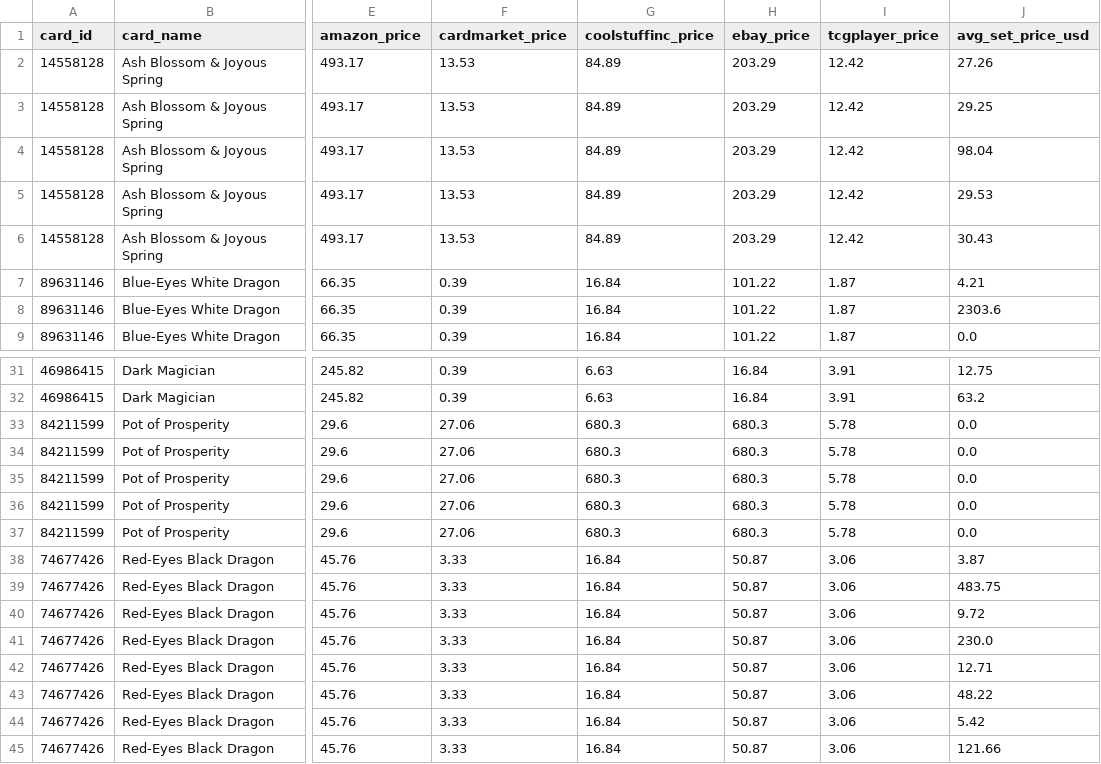
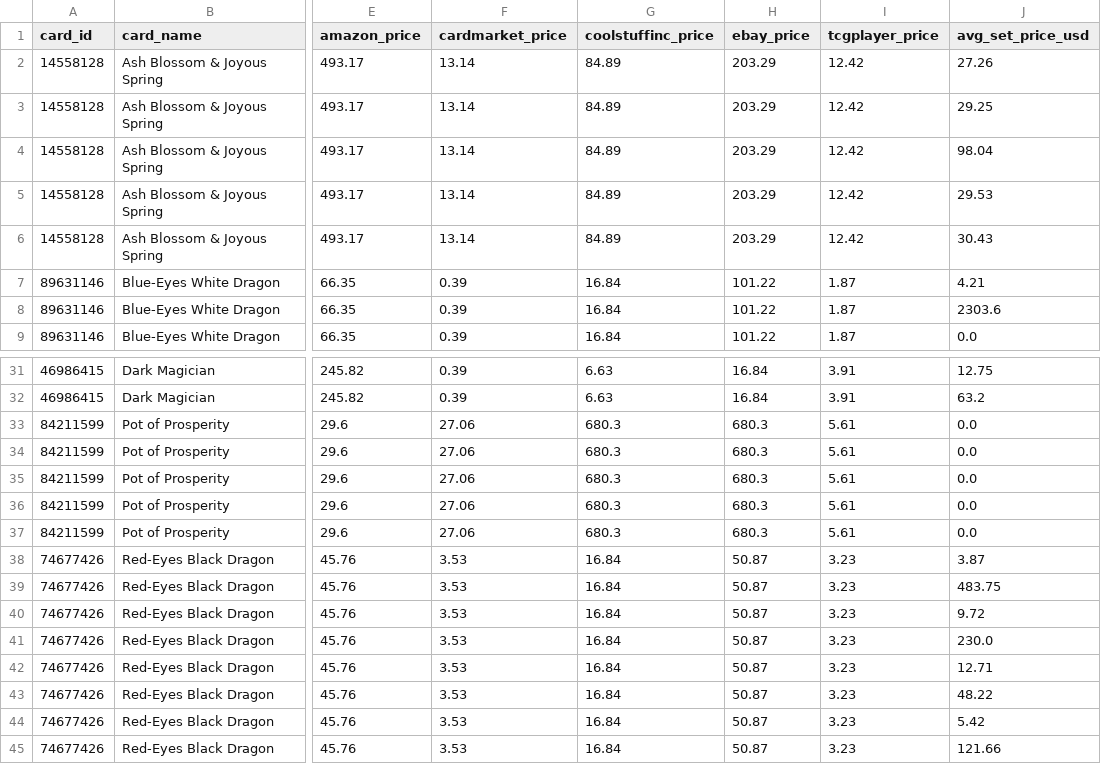
Before and after one commit to ShivayRam/ygo-price-tracker, a CSV file: prices_latest.csv, drawn as a sheet; only a part is shown, gaps mark what is left out; the diff names each change by its address in the sheet, - before the commit and + after, or states it on an @@ line.

```diff
--- a/prices_latest.csv
+++ b/prices_latest.csv
-F2:F6 (cardmarket_price): 13.53
+F2:F6 (cardmarket_price): 13.14
-I33:I37 (tcgplayer_price): 5.78
+I33:I37 (tcgplayer_price): 5.61
-F38:F45 (cardmarket_price): 3.33
+F38:F45 (cardmarket_price): 3.53
-I38:I45 (tcgplayer_price): 3.06
+I38:I45 (tcgplayer_price): 3.23
```
Also changed, not shown: 1 other file.
